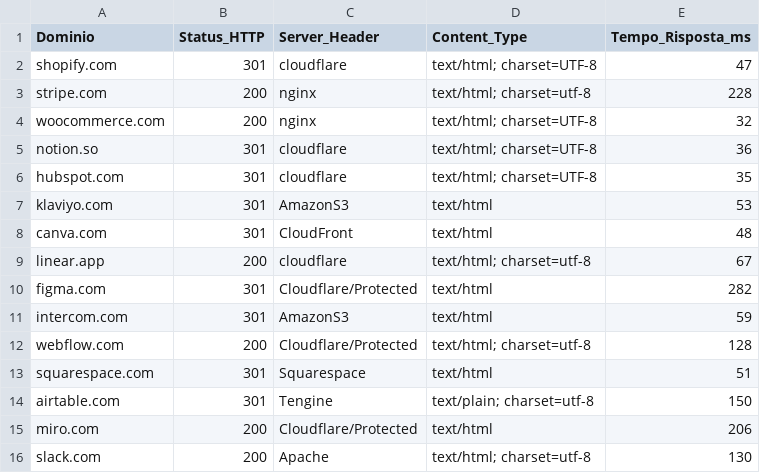
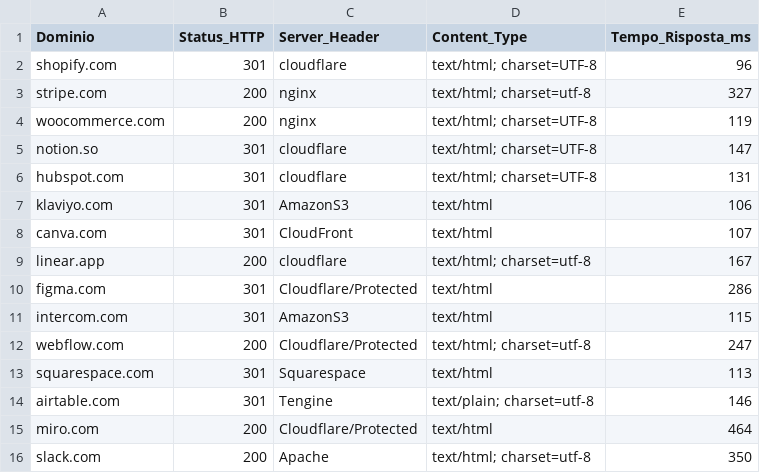
Before and after one commit to fformigoniff-sys/open-b2b-datasets-ai-market-intelligence, a CSV file: tech_stack_dataset.csv, drawn as a sheet.

```diff
--- a/tech_stack_dataset.csv
+++ b/tech_stack_dataset.csv
@@ -1,16 +1,16 @@
 Dominio,Status_HTTP,Server_Header,Content_Type,Tempo_Risposta_ms
-shopify.com,301,cloudflare,text/html; charset=UTF-8,47
-stripe.com,200,nginx,text/html; charset=utf-8,228
-woocommerce.com,200,nginx,text/html; charset=UTF-8,32
-notion.so,301,cloudflare,text/html; charset=UTF-8,36
-hubspot.com,301,cloudflare,text/html; charset=UTF-8,35
-klaviyo.com,301,AmazonS3,text/html,53
-canva.com,301,CloudFront,text/html,48
-linear.app,200,cloudflare,text/html; charset=utf-8,67
-figma.com,301,Cloudflare/Protected,text/html,282
-intercom.com,301,AmazonS3,text/html,59
-webflow.com,200,Cloudflare/Protected,text/html; charset=utf-8,128
-squarespace.com,301,Squarespace,text/html,51
-airtable.com,301,Tengine,text/plain; charset=utf-8,150
-miro.com,200,Cloudflare/Protected,text/html,206
-slack.com,200,Apache,text/html; charset=utf-8,130
+shopify.com,301,cloudflare,text/html; charset=UTF-8,96
+stripe.com,200,nginx,text/html; charset=utf-8,327
+woocommerce.com,200,nginx,text/html; charset=UTF-8,119
+notion.so,301,cloudflare,text/html; charset=UTF-8,147
+hubspot.com,301,cloudflare,text/html; charset=UTF-8,131
+klaviyo.com,301,AmazonS3,text/html,106
+canva.com,301,CloudFront,text/html,107
+linear.app,200,cloudflare,text/html; charset=utf-8,167
+figma.com,301,Cloudflare/Protected,text/html,286
+intercom.com,301,AmazonS3,text/html,115
+webflow.com,200,Cloudflare/Protected,text/html; charset=utf-8,247
+squarespace.com,301,Squarespace,text/html,113
+airtable.com,301,Tengine,text/plain; charset=utf-8,146
+miro.com,200,Cloudflare/Protected,text/html,464
+slack.com,200,Apache,text/html; charset=utf-8,350
```
Also changed, not shown: crypto_fintech_dataset.csv, remote_jobs_dataset.csv, 1 other file.
